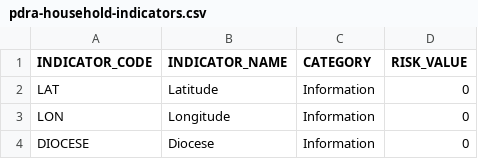
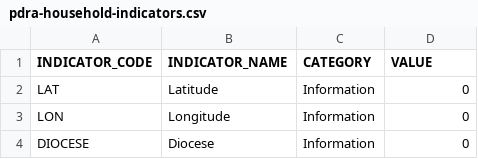
Before and after one commit to benhur07b/caritaspdra, a CSV file: indicators/pdra-household-indicators.csv, drawn as a sheet; only a part is shown.

Commit message:
Update risk computations to include value. Perform summary by admin boundaries.

```diff
--- a/indicators/pdra-household-indicators.csv
+++ b/indicators/pdra-household-indicators.csv
@@ -1,2 +1,2 @@
-INDICATOR_CODE,INDICATOR_NAME,CATEGORY,RISK_VALUE
+INDICATOR_CODE,INDICATOR_NAME,CATEGORY,VALUE
 LAT,Latitude,Information,0
```
Also changed, not shown: 6 other files.
